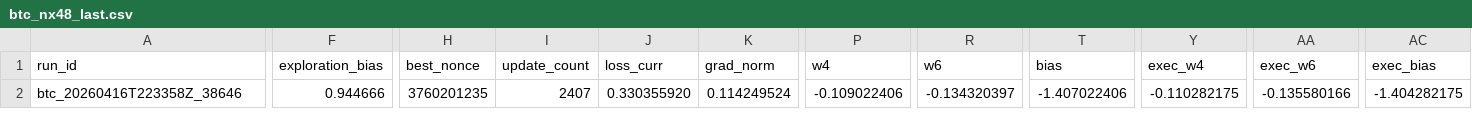
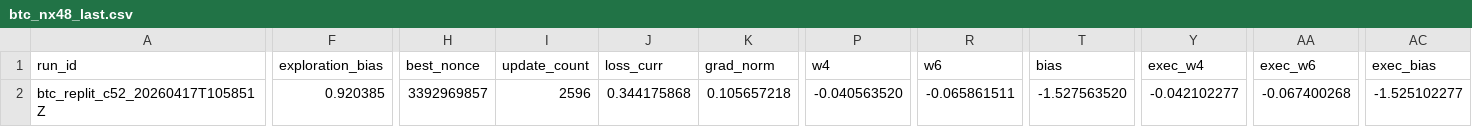
Before and after one commit to vgacofc/lumvorax2, a CSV file: src/advanced_calculations/bitcoin_quantum_mining/config/btc_nx48_last.csv, drawn as a sheet; only a part is shown, gaps mark what is left out; the diff names each change by its address in the sheet, - before the commit and + after, or states it on an @@ line.

```diff
--- a/src/advanced_calculations/bitcoin_quantum_mining/config/btc_nx48_last.csv
+++ b/src/advanced_calculations/bitcoin_quantum_mining/config/btc_nx48_last.csv
-A2 (run_id): btc_20260416T223358Z_38646
+A2 (run_id): btc_replit_c52_20260417T105851Z
-F2 (exploration_bias): 0.944666
+F2 (exploration_bias): 0.920385
-H2 (best_nonce): 3760201235
+H2 (best_nonce): 3392969857
-I2 (update_count): 2407
+I2 (update_count): 2596
-J2 (loss_curr): 0.330355920
+J2 (loss_curr): 0.344175868
-K2 (grad_norm): 0.114249524
+K2 (grad_norm): 0.105657218
-P2 (w4): -0.109022406
+P2 (w4): -0.040563520
-R2 (w6): -0.134320397
+R2 (w6): -0.065861511
-T2 (bias): -1.407022406
+T2 (bias): -1.527563520
-Y2 (exec_w4): -0.110282175
+Y2 (exec_w4): -0.042102277
-AA2 (exec_w6): -0.135580166
+AA2 (exec_w6): -0.067400268
-AC2 (exec_bias): -1.404282175
+AC2 (exec_bias): -1.525102277
```
Also changed, not shown: 10 other files.
